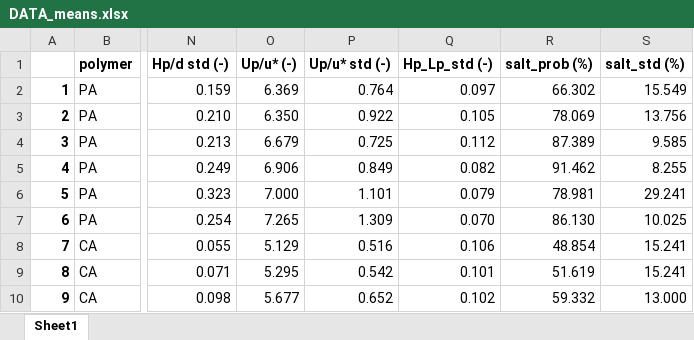
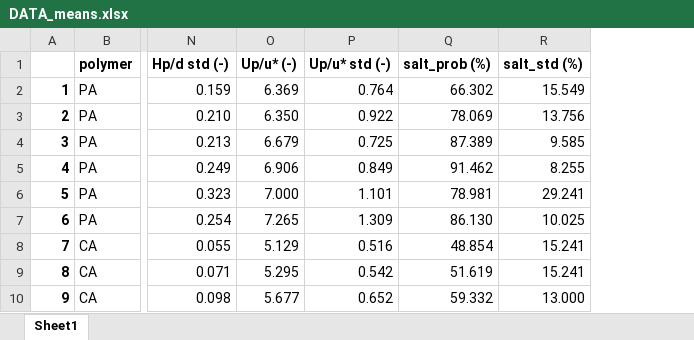
Before and after one commit to JamesLofty/saltation_microplastic, an Excel workbook: data/DATA_means.xlsx, sheet Sheet1, drawn as a sheet; only a part is shown, gaps mark what is left out; values as stored, in another font and other column widths than the file's, no borders; the diff names each change by its address in the sheet, - before the commit and + after, or states it on an @@ line.

```diff
--- a/data/DATA_means.xlsx (sheet Sheet1)
+++ b/data/DATA_means.xlsx (sheet Sheet1)
-column Q (Hp_Lp_std (-)), rows 2-10: 0.097 | 0.105 | 0.112 | 0.082 | 0.079 | 0.070 | 0.106 | 0.101 | 0.102
```
Also changed, not shown: 2 other files.
